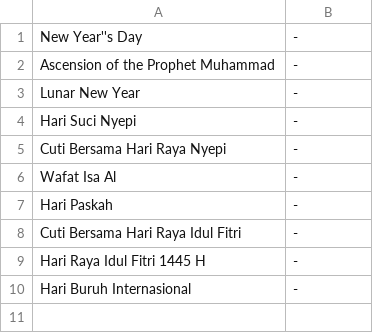
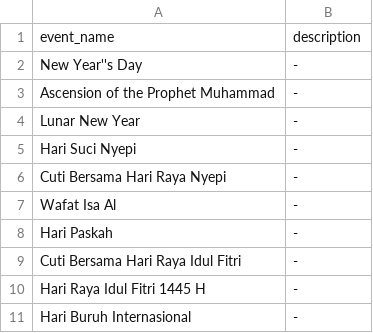
Before and after one commit to Justatnann/21BatamNest-Django, a CSV file: apps/management/commands/events.csv, drawn as a sheet.

```diff
--- a/apps/management/commands/events.csv
+++ b/apps/management/commands/events.csv
@@ -1 +1,2 @@
+event_name,description
 New Year''s Day,-
```
Also changed, not shown: apps/management/commands/product.csv, 2 other files.
